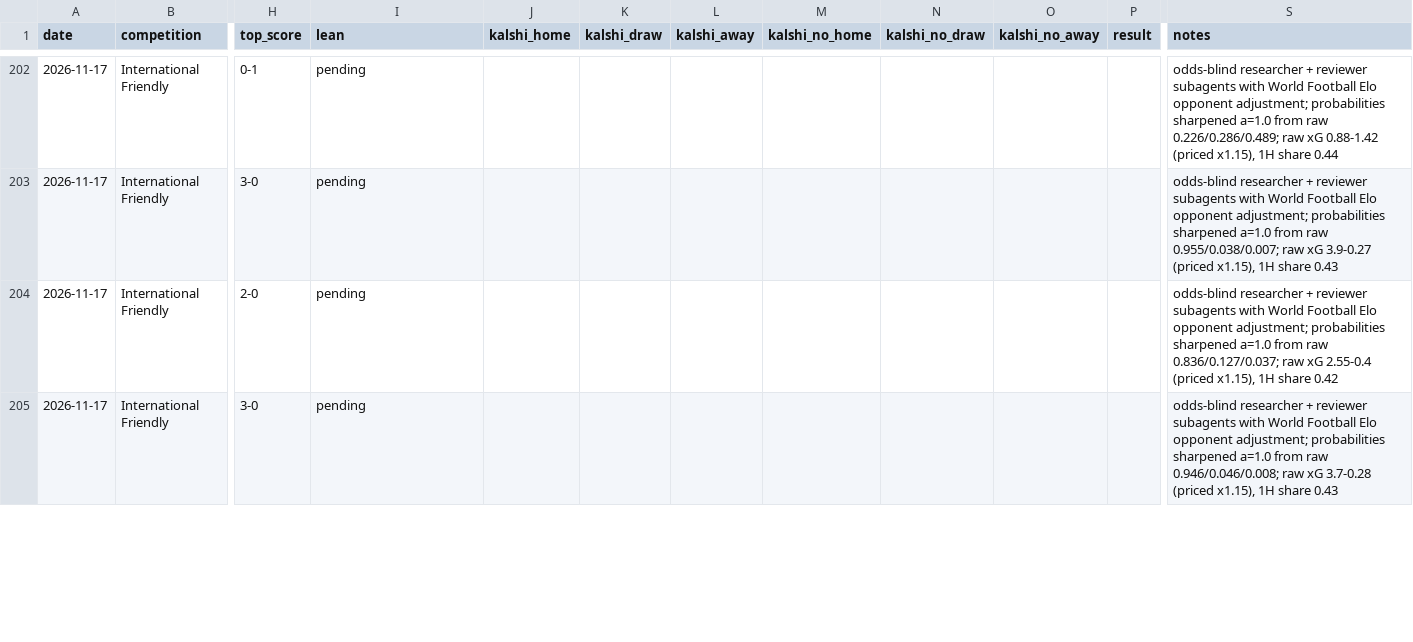
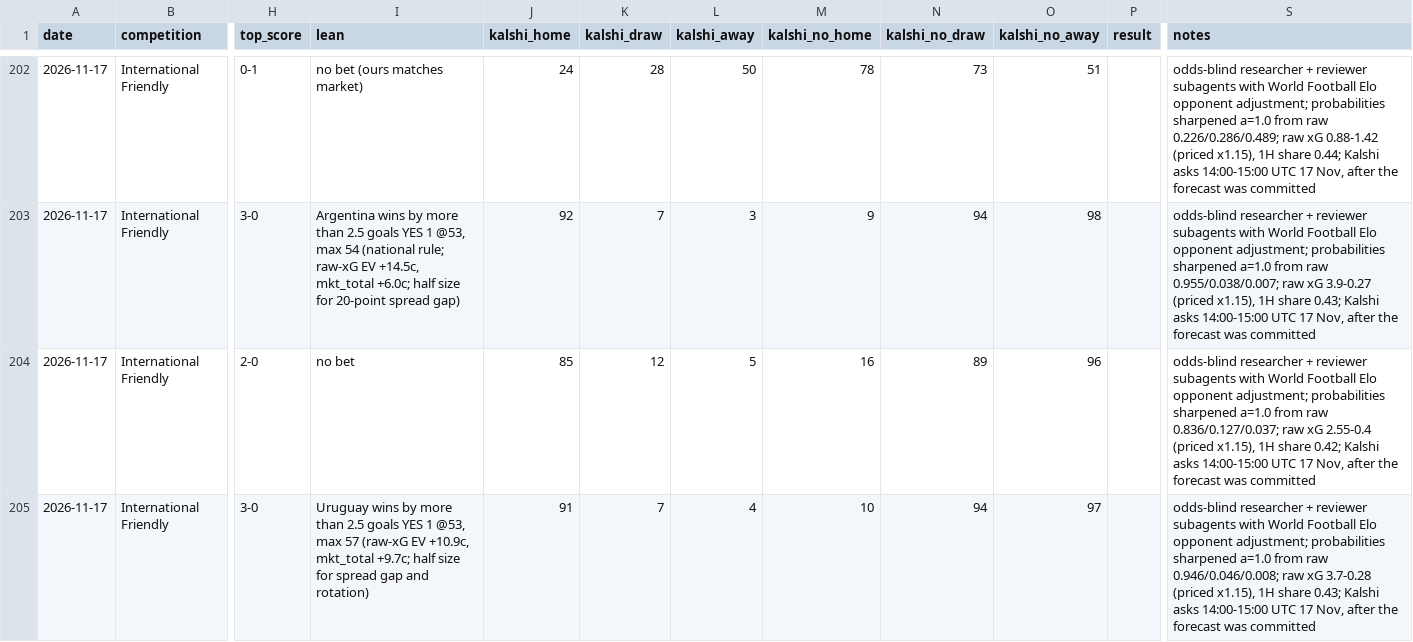
Before and after one commit to bobaoxu2001/Quantitative-Finance, a CSV file: football/predictions_log.csv, drawn as a sheet; only a part is shown, gaps mark what is left out; the diff covers the shown part only; the diff names each change by its address in the sheet, - before the commit and + after, or states it on an @@ line.

```diff
--- a/football/predictions_log.csv
+++ b/football/predictions_log.csv
-I202 (lean): pending
+I202 (lean): no bet (ours matches market)
-J202 (kalshi_home): (empty)
+J202 (kalshi_home): 24
-K202 (kalshi_draw): (empty)
+K202 (kalshi_draw): 28
-L202 (kalshi_away): (empty)
+L202 (kalshi_away): 50
-M202 (kalshi_no_home): (empty)
+M202 (kalshi_no_home): 78
-N202 (kalshi_no_draw): (empty)
+N202 (kalshi_no_draw): 73
-O202 (kalshi_no_away): (empty)
+O202 (kalshi_no_away): 51
-S202 (notes): …1H share 0.44
+S202 (notes): …1H share 0.44; Kalshi asks 14:00-15:00 UTC 17 Nov, after the forecast was committed
-I203 (lean): pending
+I203 (lean): Argentina wins by more than 2.5 goals YES 1 @53, max 54 (national rule; raw-xG EV +14.5c, mkt_total +6.0c; half size for 20-point spread gap)
-J203 (kalshi_home): (empty)
+J203 (kalshi_home): 92
-K203 (kalshi_draw): (empty)
+K203 (kalshi_draw): 7
-L203 (kalshi_away): (empty)
+L203 (kalshi_away): 3
-M203 (kalshi_no_home): (empty)
+M203 (kalshi_no_home): 9
-N203 (kalshi_no_draw): (empty)
+N203 (kalshi_no_draw): 94
-O203 (kalshi_no_away): (empty)
+O203 (kalshi_no_away): 98
-S203 (notes): …1H share 0.43
+S203 (notes): …1H share 0.43; Kalshi asks 14:00-15:00 UTC 17 Nov, after the forecast was committed
-I204 (lean): pending
+I204 (lean): no bet
-J204 (kalshi_home): (empty)
+J204 (kalshi_home): 85
-K204 (kalshi_draw): (empty)
+K204 (kalshi_draw): 12
-L204 (kalshi_away): (empty)
+L204 (kalshi_away): 5
-M204 (kalshi_no_home): (empty)
+M204 (kalshi_no_home): 16
-N204 (kalshi_no_draw): (empty)
+N204 (kalshi_no_draw): 89
-O204 (kalshi_no_away): (empty)
+O204 (kalshi_no_away): 96
-S204 (notes): …1H share 0.42
+S204 (notes): …1H share 0.42; Kalshi asks 14:00-15:00 UTC 17 Nov, after the forecast was committed
-I205 (lean): pending
+I205 (lean): Uruguay wins by more than 2.5 goals YES 1 @53, max 57 (raw-xG EV +10.9c, mkt_total +9.7c; half size for spread gap and rotation)
-J205 (kalshi_home): (empty)
+J205 (kalshi_home): 91
-K205 (kalshi_draw): (empty)
+K205 (kalshi_draw): 7
-L205 (kalshi_away): (empty)
+L205 (kalshi_away): 4
-M205 (kalshi_no_home): (empty)
+M205 (kalshi_no_home): 10
-N205 (kalshi_no_draw): (empty)
+N205 (kalshi_no_draw): 94
-O205 (kalshi_no_away): (empty)
+O205 (kalshi_no_away): 97
-S205 (notes): …1H share 0.43
+S205 (notes): …1H share 0.43; Kalshi asks 14:00-15:00 UTC 17 Nov, after the forecast was committed
```
Also changed, not shown: 96 edited cells elsewhere in this file.
